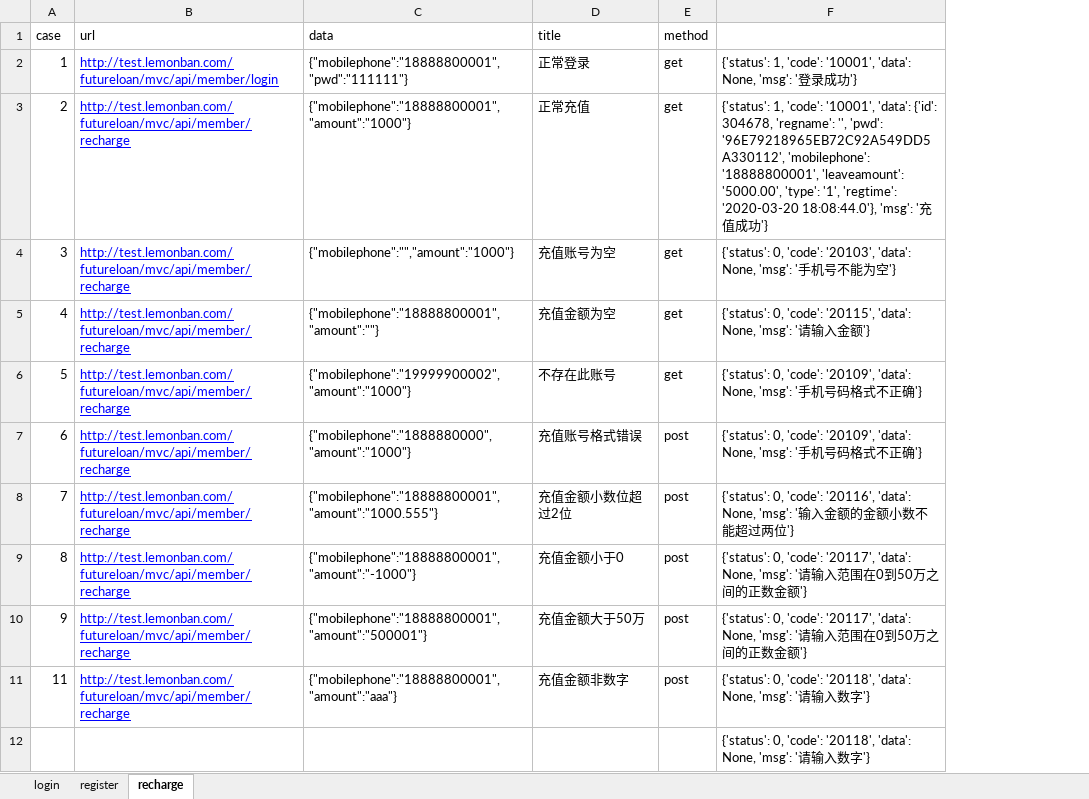
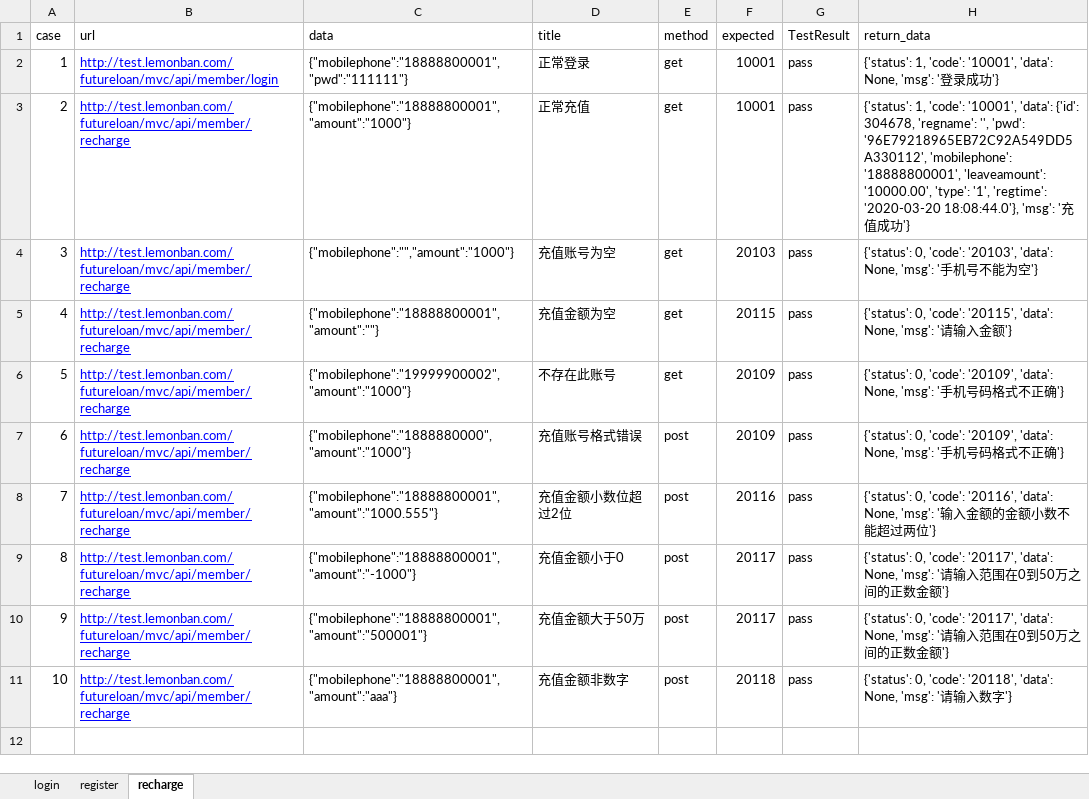
Before and after one commit to zyj16602159899/interface_auto, an Excel workbook: interface/data/test_data.xlsx, sheet recharge, drawn as a sheet; values as stored, in another font and other column widths than the file's, no borders; removed rows and columns are numbered as before the commit, all else as after; the diff names each change by its address in the sheet, - before the commit and + after, or states it on an @@ line.

```diff
--- a/interface/data/test_data.xlsx (sheet recharge)
+++ b/interface/data/test_data.xlsx (sheet recharge)
+column F (expected), rows 2-11: 10001 | 10001 | 20103 | 20115 | 20109 | 20109 | 20116 | 20117 | 20117 | 20118
+column G (TestResult), rows 2-11: all pass
-H1: (empty)
+H1: return_data
-H3 (return_data): …'18888800001', 'leaveamount': '5000.00', 'type': '1',…
+H3 (return_data): …'18888800001', 'leaveamount': '10000.00', 'type': '1',…
-A11 (case): 11
+A11 (case): 10
-row 12:  |  |  |  |  | {'status': 0, 'code': '20118', 'data': None, 'msg': '请输入数字'}
```
Also changed, not shown: sheet login, sheet register, 5 other files.
